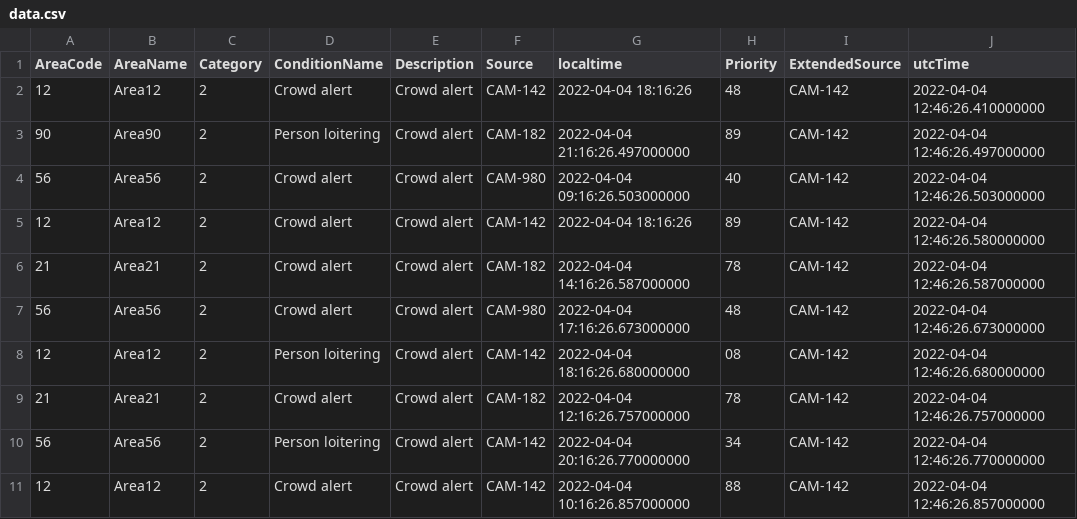
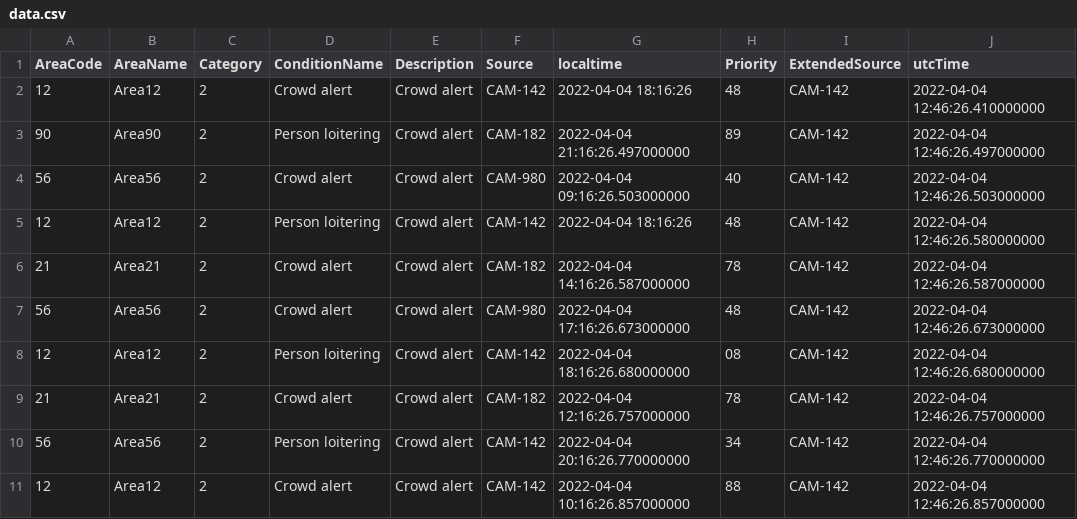
Before and after one commit to brahma-keerthi/Hackwell-4.0, a CSV file: data.csv, drawn as a sheet; only a part is shown; the diff names each change by its address in the sheet, - before the commit and + after, or states it on an @@ line.

```diff
--- a/data.csv
+++ b/data.csv
-D5 (ConditionName): Crowd alert
+D5 (ConditionName): Person loitering
-H5 (Priority): 89
+H5 (Priority): 48
```
Also changed, not shown: 2 other files.
